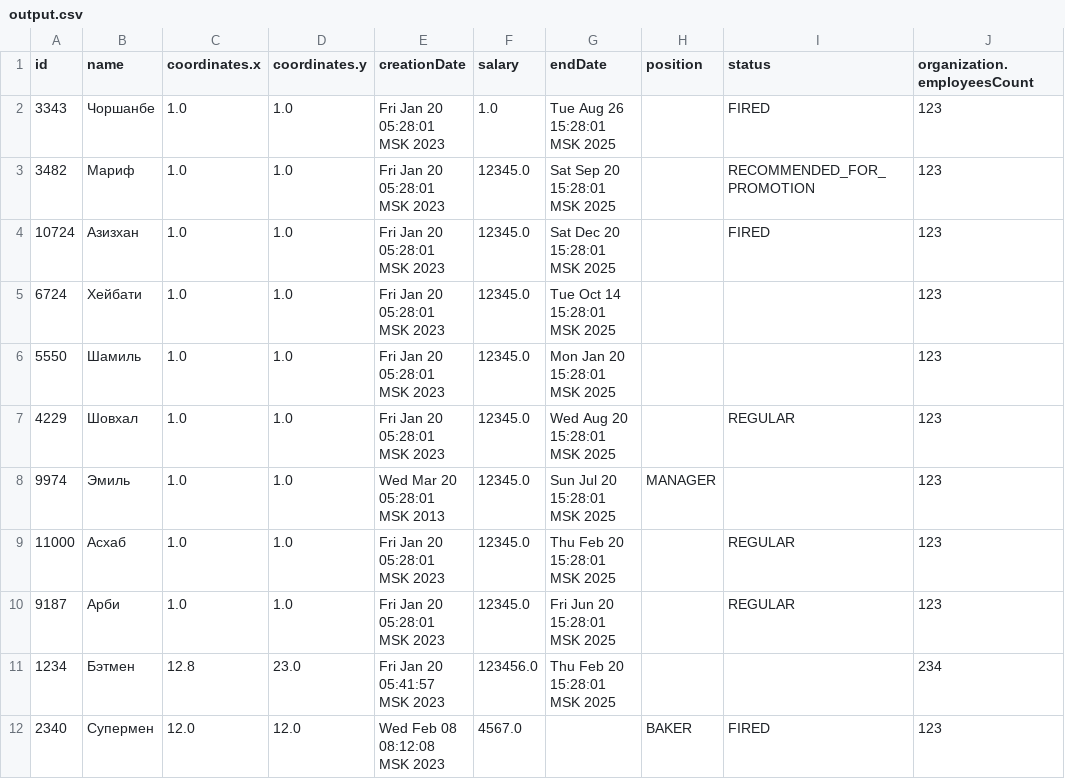
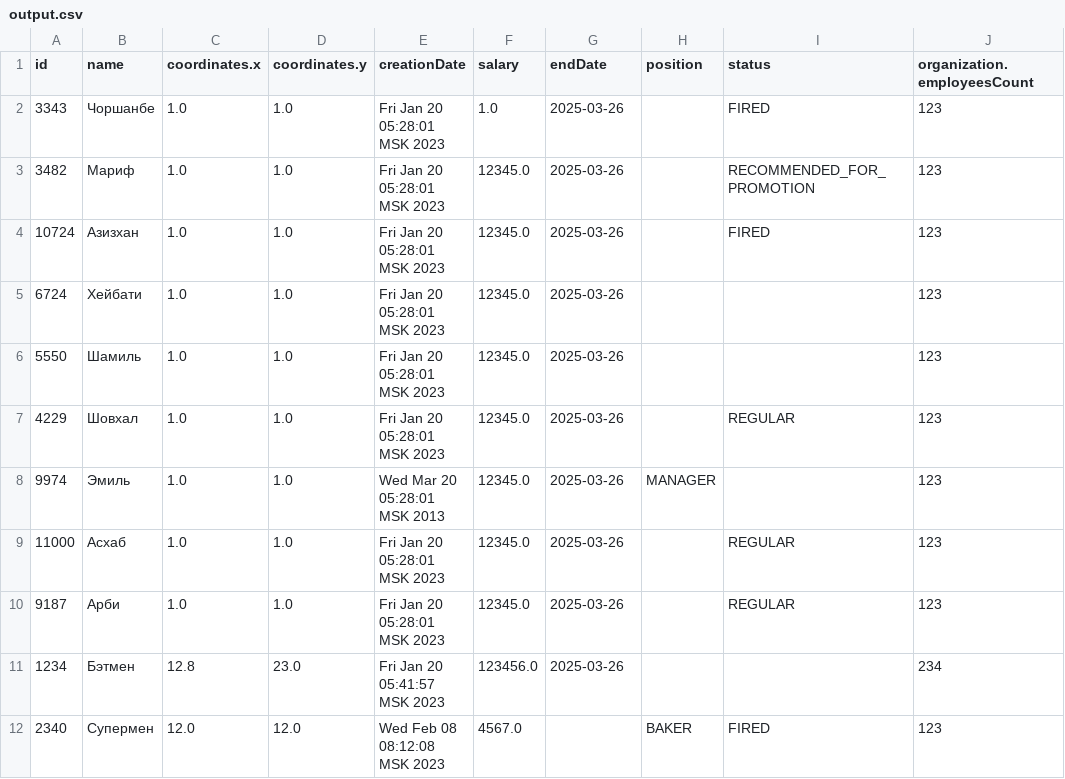
Before and after one commit to Dustik2003/GUI-Client-Server-collection-manager, a CSV file: output.csv, drawn as a sheet; only a part is shown; the diff names each change by its address in the sheet, - before the commit and + after, or states it on an @@ line.

```diff
--- a/output.csv
+++ b/output.csv
-G2 (endDate): Tue Aug 26 15:28:01 MSK 2025
+G2 (endDate): 2025-03-26
-G3 (endDate): Sat Sep 20 15:28:01 MSK 2025
+G3 (endDate): 2025-03-26
-G4 (endDate): Sat Dec 20 15:28:01 MSK 2025
+G4 (endDate): 2025-03-26
-G5 (endDate): Tue Oct 14 15:28:01 MSK 2025
+G5 (endDate): 2025-03-26
-G6 (endDate): Mon Jan 20 15:28:01 MSK 2025
+G6 (endDate): 2025-03-26
-G7 (endDate): Wed Aug 20 15:28:01 MSK 2025
+G7 (endDate): 2025-03-26
-G8 (endDate): Sun Jul 20 15:28:01 MSK 2025
+G8 (endDate): 2025-03-26
-G9 (endDate): Thu Feb 20 15:28:01 MSK 2025
+G9 (endDate): 2025-03-26
-G10 (endDate): Fri Jun 20 15:28:01 MSK 2025
+G10 (endDate): 2025-03-26
-G11 (endDate): Thu Feb 20 15:28:01 MSK 2025
+G11 (endDate): 2025-03-26
```
Also changed, not shown: 12 other files.
